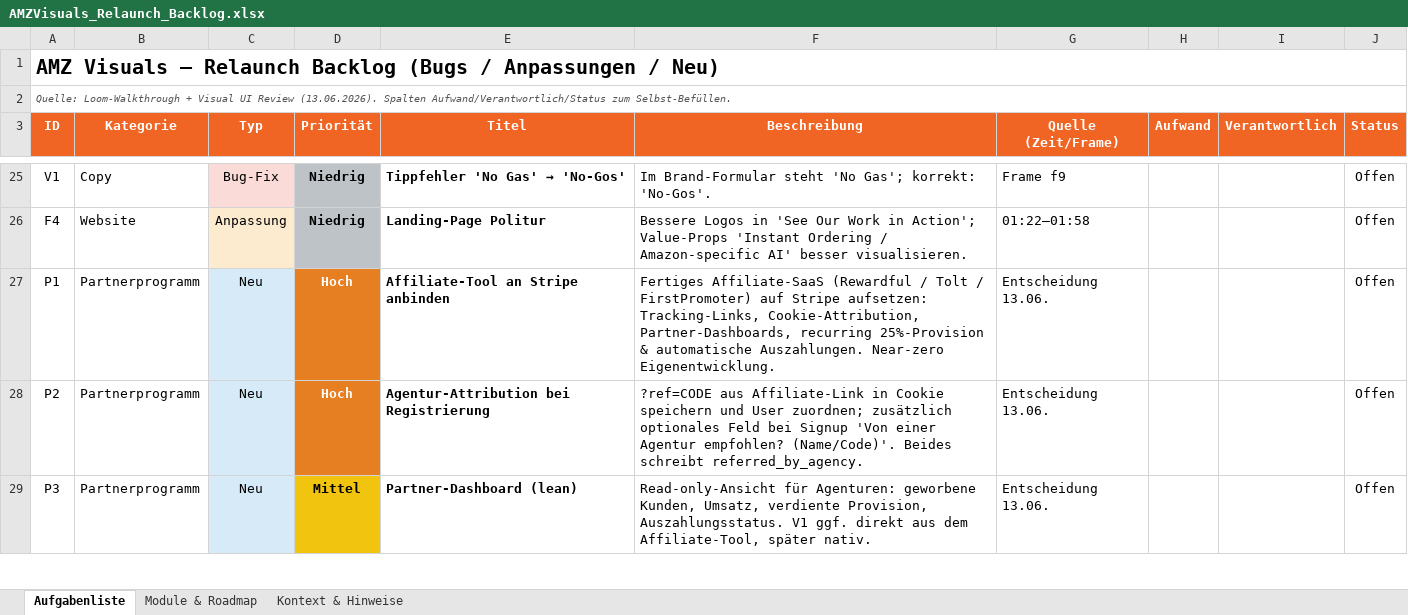
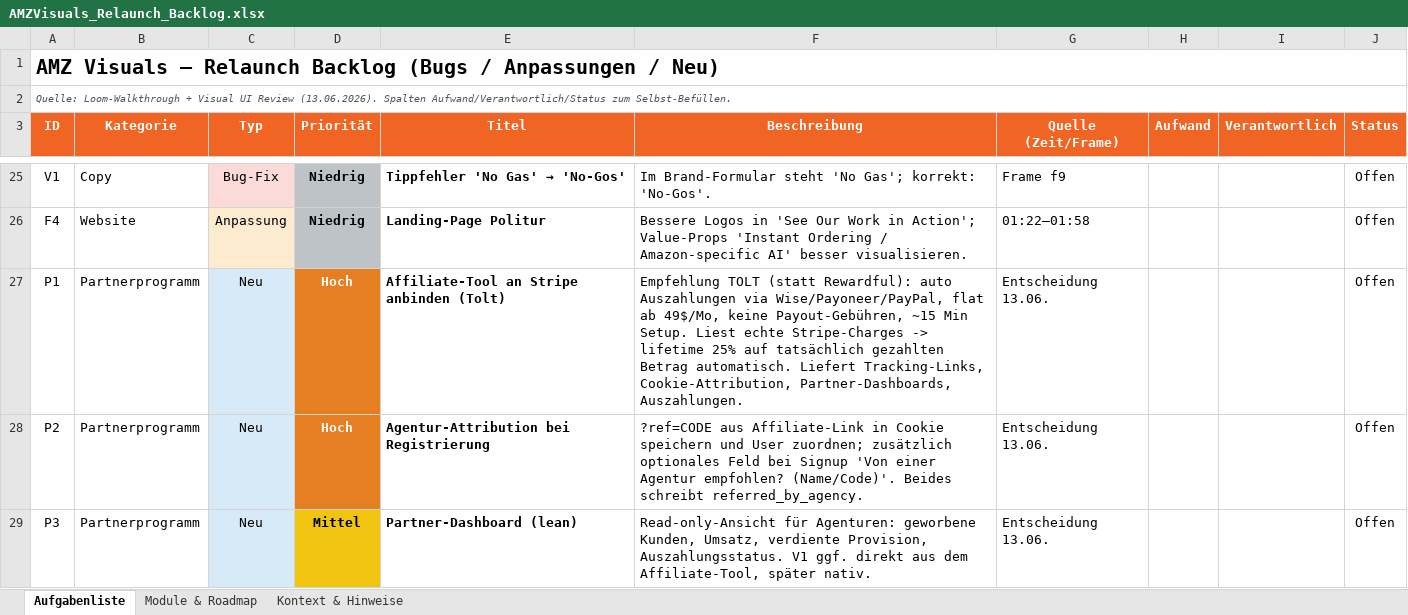
Before and after one commit to JonasK01/amzvisualsai, an Excel workbook: AMZVisuals_Relaunch_Backlog.xlsx, sheet Aufgabenliste, drawn as a sheet; only a part is shown, gaps mark what is left out; values as stored, in another font and other column widths than the file's, no borders; the diff names each change by its address in the sheet, - before the commit and + after, or states it on an @@ line.

```diff
--- a/AMZVisuals_Relaunch_Backlog.xlsx (sheet Aufgabenliste)
+++ b/AMZVisuals_Relaunch_Backlog.xlsx (sheet Aufgabenliste)
-E27 (Titel): Affiliate-Tool an Stripe anbinden
+E27 (Titel): Affiliate-Tool an Stripe anbinden (Tolt)
-F27 (Beschreibung): Fertiges Affiliate-SaaS (Rewardful / Tolt / FirstPromoter) auf Stripe aufsetzen: Tracking-Links, Cookie-Attribution, Partner-Dashboards, recurring 25%-Provision & automatische Auszahlungen. Near-zero Eigenentwicklung.
+F27 (Beschreibung): Empfehlung TOLT (statt Rewardful): auto Auszahlungen via Wise/Payoneer/PayPal, flat ab 49$/Mo, keine Payout-Gebühren, ~15 Min Setup. Liest echte Stripe-Charges -> lifetime 25% auf tatsächlich gezahlten Betrag automatisch. Liefert Tracking-Links, Cookie-Attribution, Partner-Dashboards, Auszahlungen.
```
Also changed, not shown: 2 other files.
